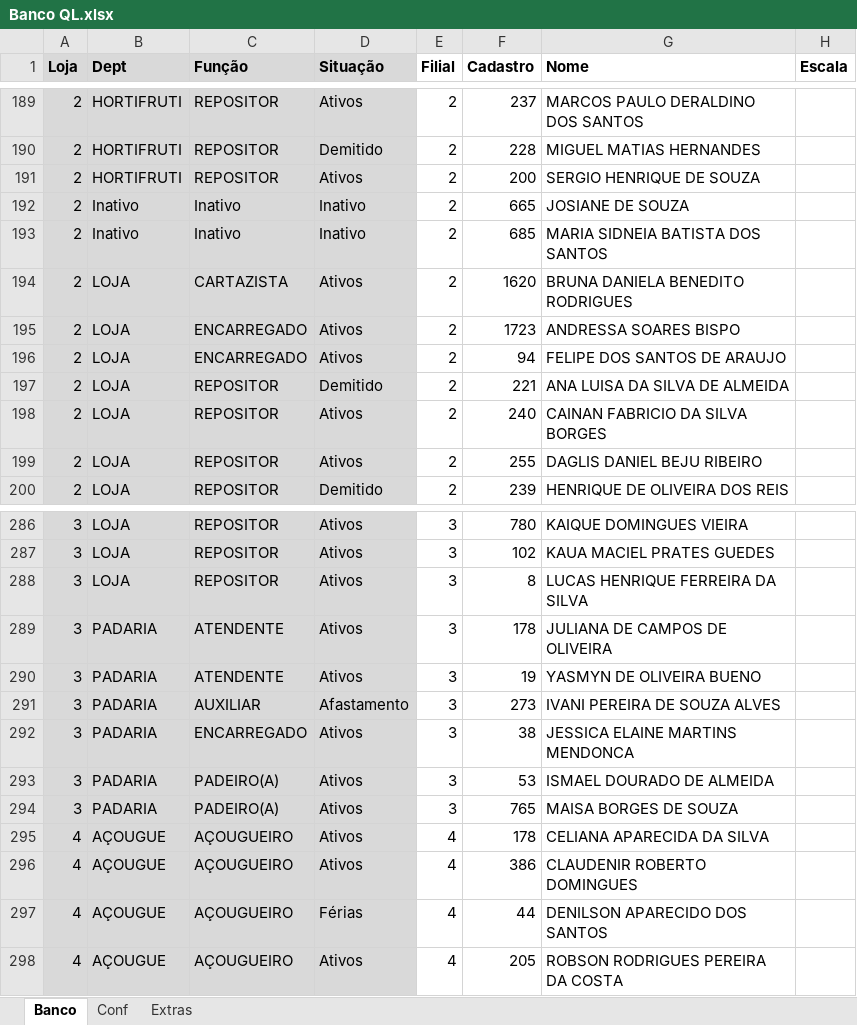
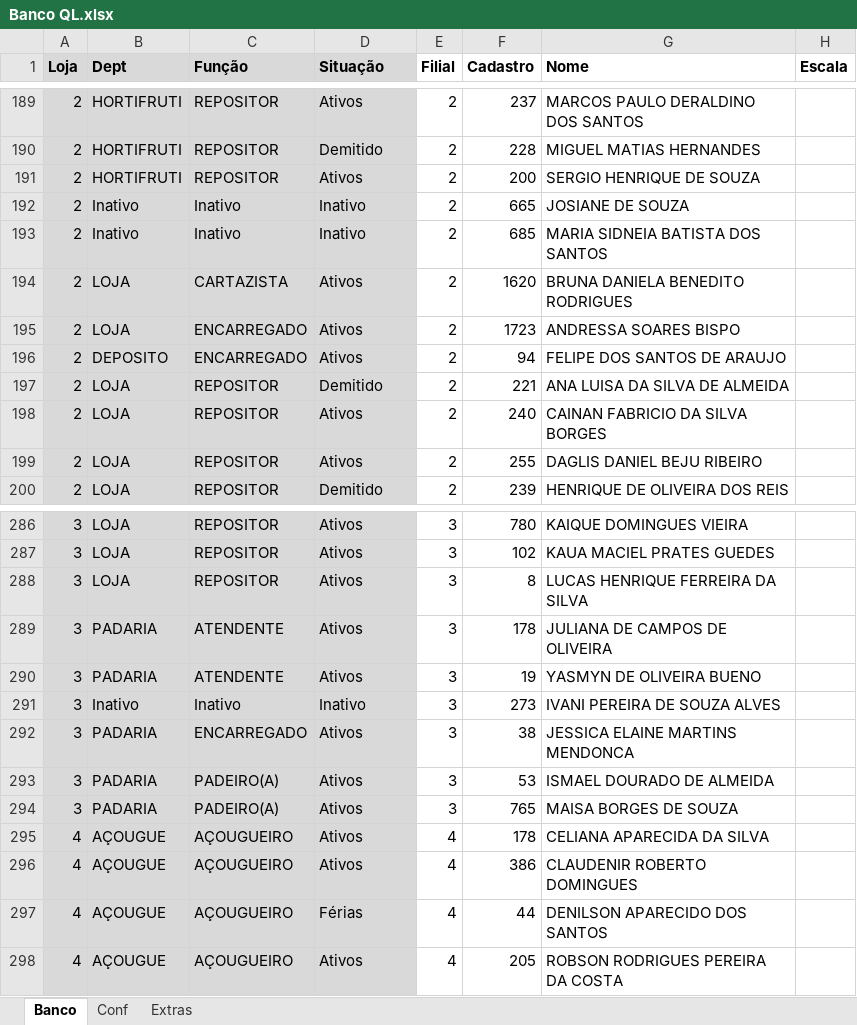
Before and after one commit to Molicenter/Quadro-Lotacao-Lojas, an Excel workbook: Banco QL.xlsx, sheet Banco, drawn as a sheet; only a part is shown, gaps mark what is left out; values as stored, in another font and other column widths than the file's, no borders; the diff names each change by its address in the sheet, - before the commit and + after, or states it on an @@ line.

Commit message:
Add files via upload

```diff
--- a/Banco QL.xlsx (sheet Banco)
+++ b/Banco QL.xlsx (sheet Banco)
-B196 (Dept): LOJA
+B196 (Dept): DEPOSITO
-B291 (Dept): PADARIA
+B291 (Dept): Inativo
-C291 (Função): AUXILIAR
+C291 (Função): Inativo
-D291 (Situação): Afastamento
+D291 (Situação): Inativo
```
Also changed, not shown: sheet Conf.
